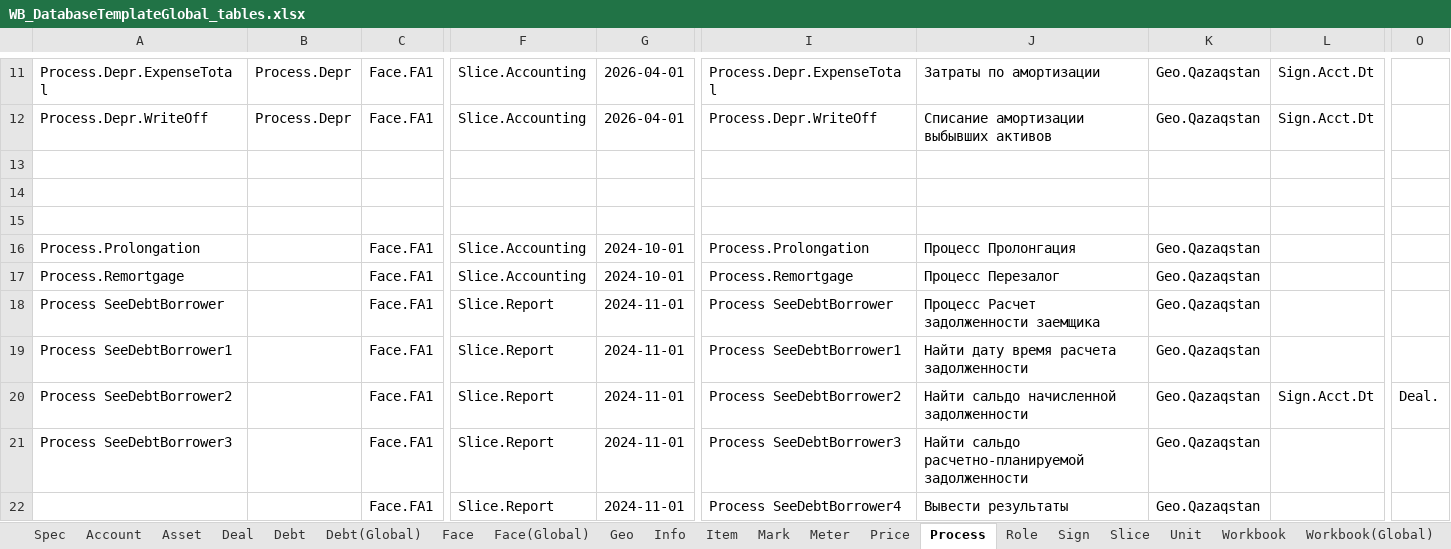
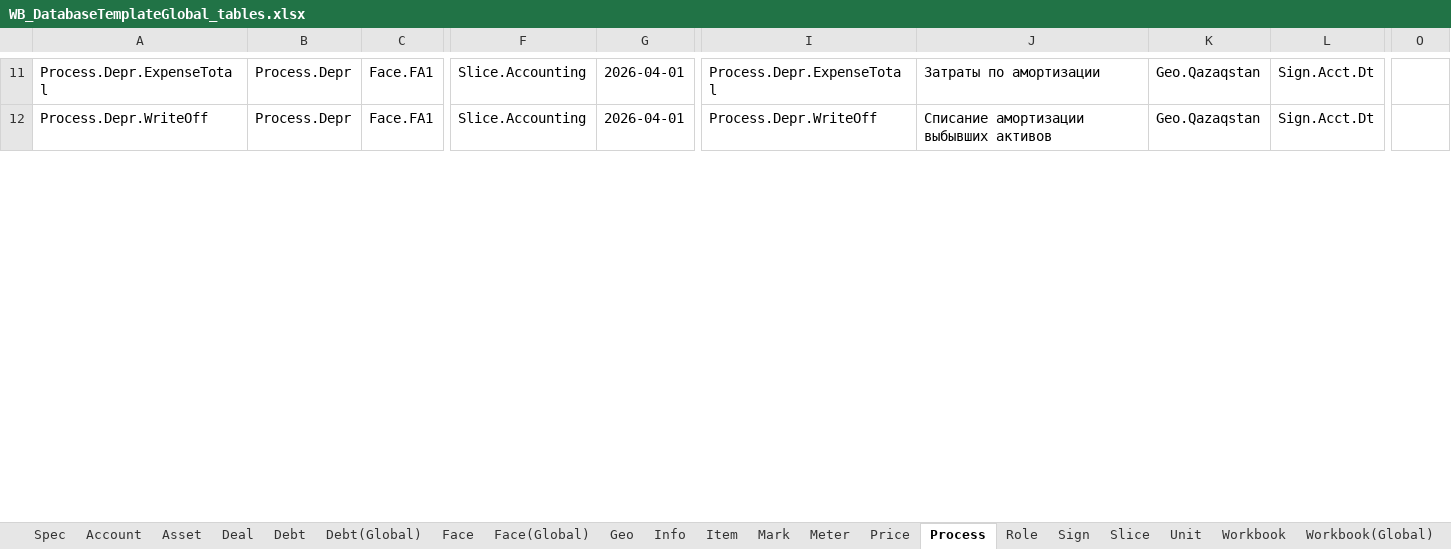
Before and after one commit to KursakovSA/AccBase, an Excel workbook: WB_DatabaseTemplateGlobal_tables.xlsx, sheet Process, drawn as a sheet; only a part is shown, gaps mark what is left out; values as stored, in another font and other column widths than the file's, no borders; rows hold the shown columns only; the diff covers the shown part only; the diff names each change by its address in the sheet, - before the commit and + after, or states it on an @@ line.

```diff
--- a/WB_DatabaseTemplateGlobal_tables.xlsx (sheet Process)
+++ b/WB_DatabaseTemplateGlobal_tables.xlsx (sheet Process)
-row 13: (empty)
-row 14: (empty)
-row 15: (empty)
-row 16: Process.Prolongation |  | Face.FA1 | Slice.Accounting | 2024-10-01 | Process.Prolongation | Процесс Пролонгация | Geo.Qazaqstan
-row 17: Process.Remortgage |  | Face.FA1 | Slice.Accounting | 2024-10-01 | Process.Remortgage | Процесс Перезалог | Geo.Qazaqstan
-row 18: Process SeeDebtBorrower |  | Face.FA1 | Slice.Report | 2024-11-01 | Process SeeDebtBorrower | Процесс Расчет задолженности заемщика | Geo.Qazaqstan
-row 19: Process SeeDebtBorrower1 |  | Face.FA1 | Slice.Report | 2024-11-01 | Process SeeDebtBorrower1 | Найти дату время расчета задолженности | Geo.Qazaqstan
-row 20: Process SeeDebtBorrower2 |  | Face.FA1 | Slice.Report | 2024-11-01 | Process SeeDebtBorrower2 | Найти сальдо начисленной задолженности | Geo.Qazaqstan | Sign.Acct.Dt | Deal.
-row 21: Process SeeDebtBorrower3 |  | Face.FA1 | Slice.Report | 2024-11-01 | Process SeeDebtBorrower3 | Найти сальдо расчетно-планируемой задолженности | Geo.Qazaqstan
-row 22:  |  | Face.FA1 | Slice.Report | 2024-11-01 | Process SeeDebtBorrower4 | Вывести результаты | Geo.Qazaqstan
```
Also changed, not shown: 8 removed rows, 2 edited cells and cell formats elsewhere in this sheet, sheet Deal, sheet Unit, sheet Role, sheet Info, sheet Asset, sheet Debt(Global), 5 more sheets.
